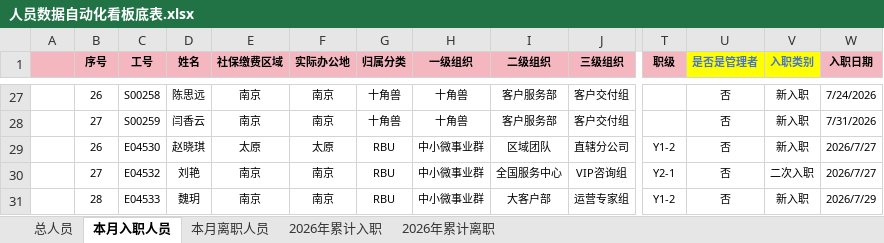
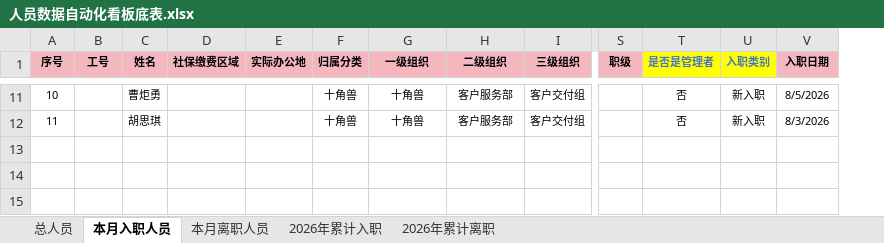
Before and after one commit to zhouzhou0602jinjin/personnel-dashboard, an Excel workbook: 人员数据自动化看板底表.xlsx, sheet 本月入职人员, drawn as a sheet; only a part is shown, gaps mark what is left out; values as stored, in another font and other column widths than the file's, no borders; conditional formats not drawn; removed rows and columns are numbered as before the commit, all else as after; rows hold the shown columns only; the diff covers the shown part only; the diff names each change by its address in the sheet, - before the commit and + after, or states it on an @@ line.

```diff
--- a/人员数据自动化看板底表.xlsx (sheet 本月入职人员)
+++ b/人员数据自动化看板底表.xlsx (sheet 本月入职人员)
-column A, empty
-A11 (序号): 26
+A11 (序号): 10
-B11 (工号): S00258
+B11 (工号): (empty)
-C11 (姓名): 陈思远
+C11 (姓名): 曹炬勇
-D11:D12 (社保缴费区域): 南京
+D11:D12 (社保缴费区域): (empty)
-E11:E12 (实际办公地): 南京
+E11:E12 (实际办公地): (empty)
-V11 (入职日期): 7/24/2026
+V11 (入职日期): 8/5/2026
-A12 (序号): 27
+A12 (序号): 11
-B12 (工号): S00259
+B12 (工号): (empty)
-C12 (姓名): 闫香云
+C12 (姓名): 胡思琪
-V12 (入职日期): 7/31/2026
+V12 (入职日期): 8/3/2026
-row 29:  | 26 | E04530 | 赵晓琪 | 太原 | 太原 | RBU | 中小微事业群 | 区域团队 | 直辖分公司 | Y1-2 | 否 | 新入职 | 2026/7/27
-row 30:  | 27 | E04532 | 刘艳 | 南京 | 南京 | RBU | 中小微事业群 | 全国服务中心 | VIP咨询组 | Y2-1 | 否 | 二次入职 | 2026/7/27
-row 31:  | 28 | E04533 | 魏玥 | 南京 | 南京 | RBU | 中小微事业群 | 大客户部 | 运营专家组 | Y1-2 | 否 | 新入职 | 2026/7/29
```
Also changed, not shown: 5 added rows, 21 removed rows and 33 edited cells elsewhere in this sheet, sheet 总人员, sheet 本月离职人员, sheet 2026年累计入职, sheet 2026年累计离职, formulas that keep their value, 6 other files.
